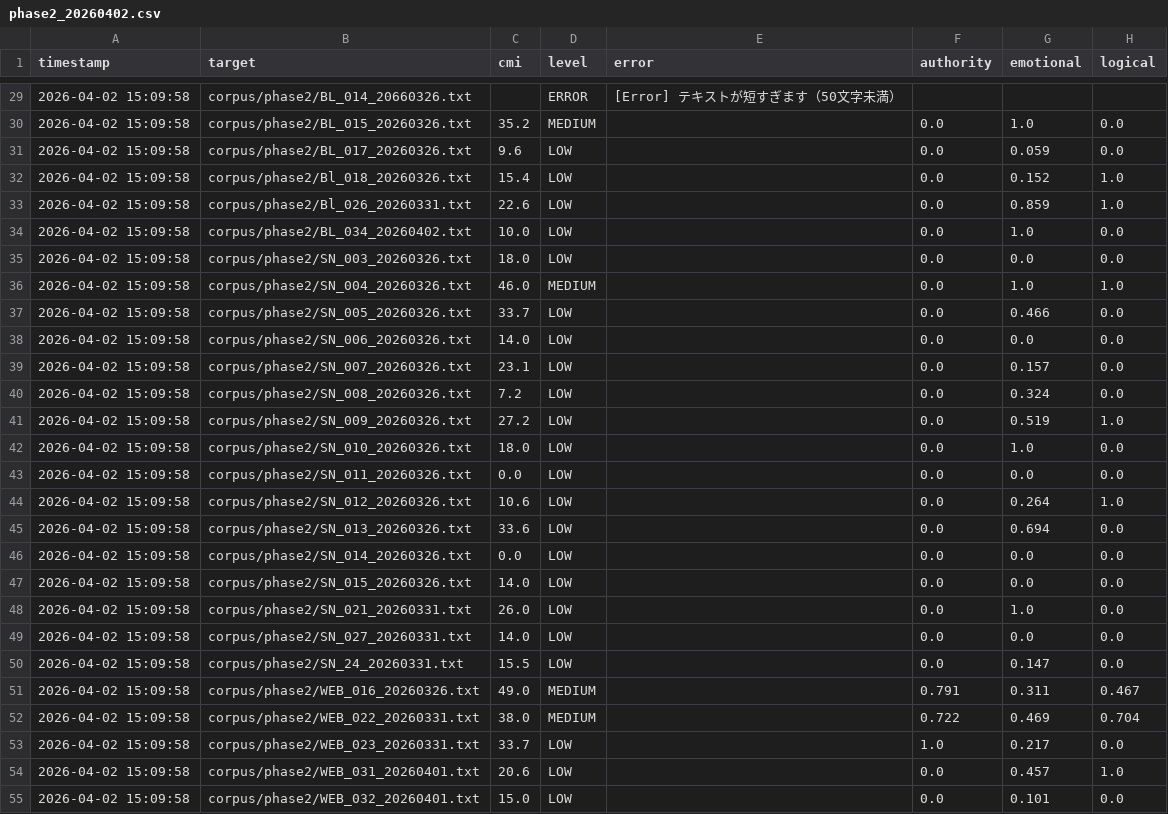
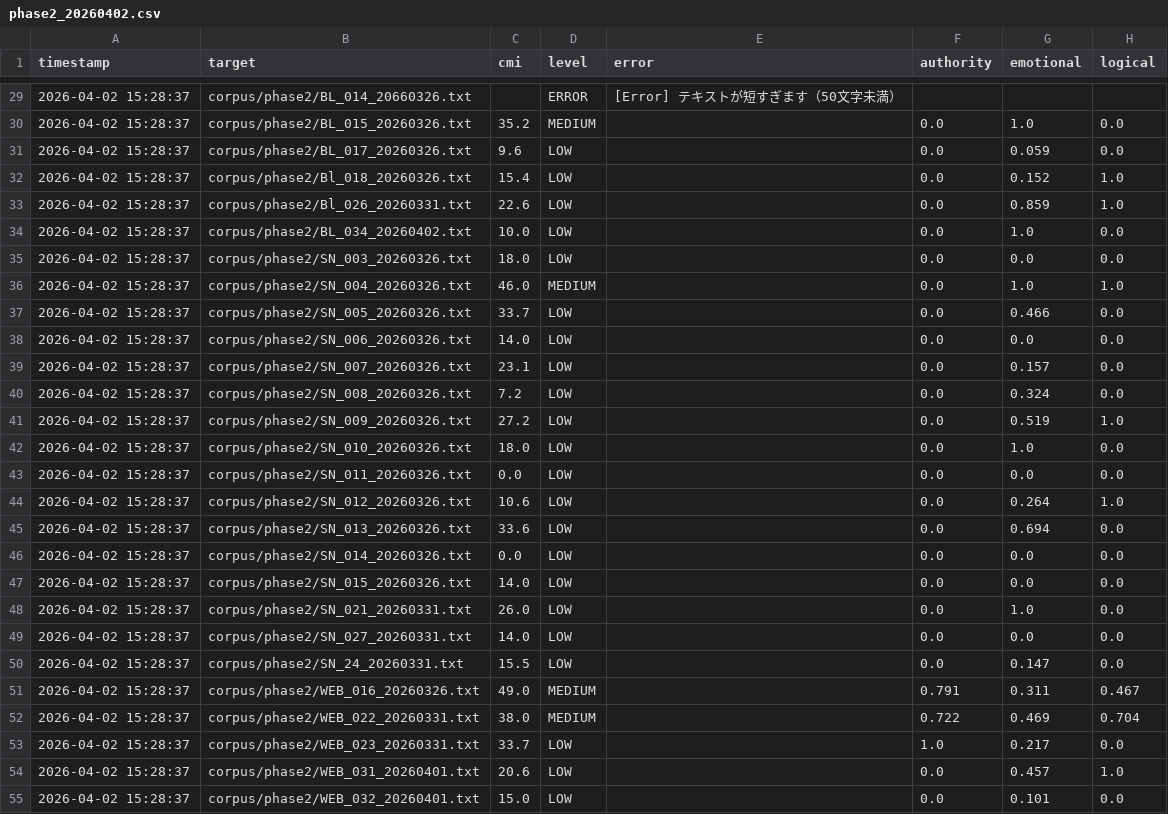
Before and after one commit to takahiro-oss/r8-cognitive-risk, a CSV file: data/results/phase2_20260402.csv, drawn as a sheet; only a part is shown, gaps mark what is left out; the diff covers the shown part only; the diff names each change by its address in the sheet, - before the commit and + after, or states it on an @@ line.

```diff
--- a/data/results/phase2_20260402.csv
+++ b/data/results/phase2_20260402.csv
-A29:A55 (timestamp): 2026-04-02 15:09:58
+A29:A55 (timestamp): 2026-04-02 15:28:37
```
Also changed, not shown: 1 added row and 64 edited cells elsewhere in this file, 12 other files.
